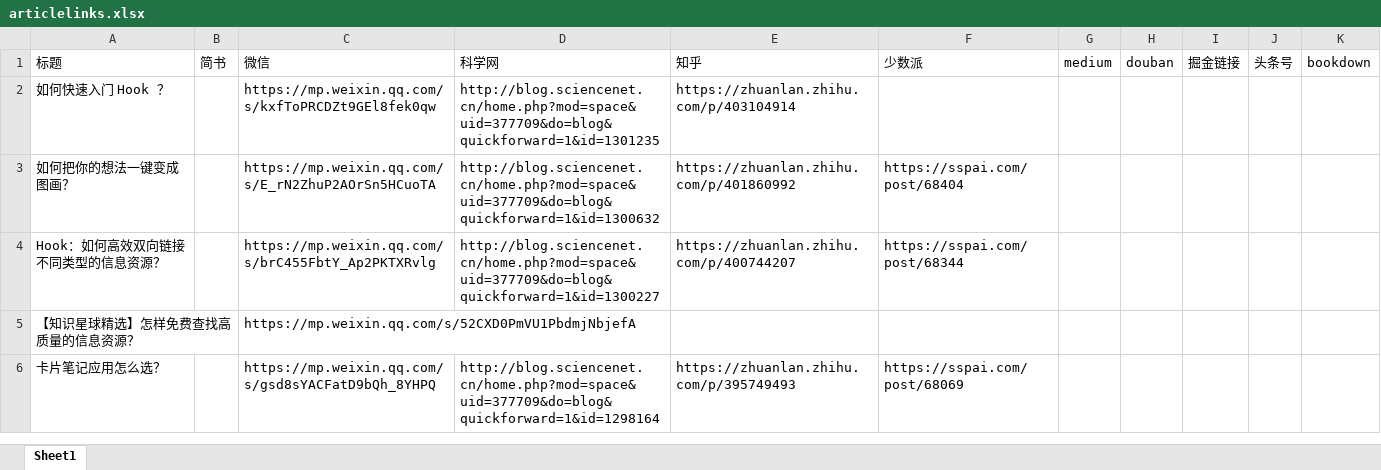
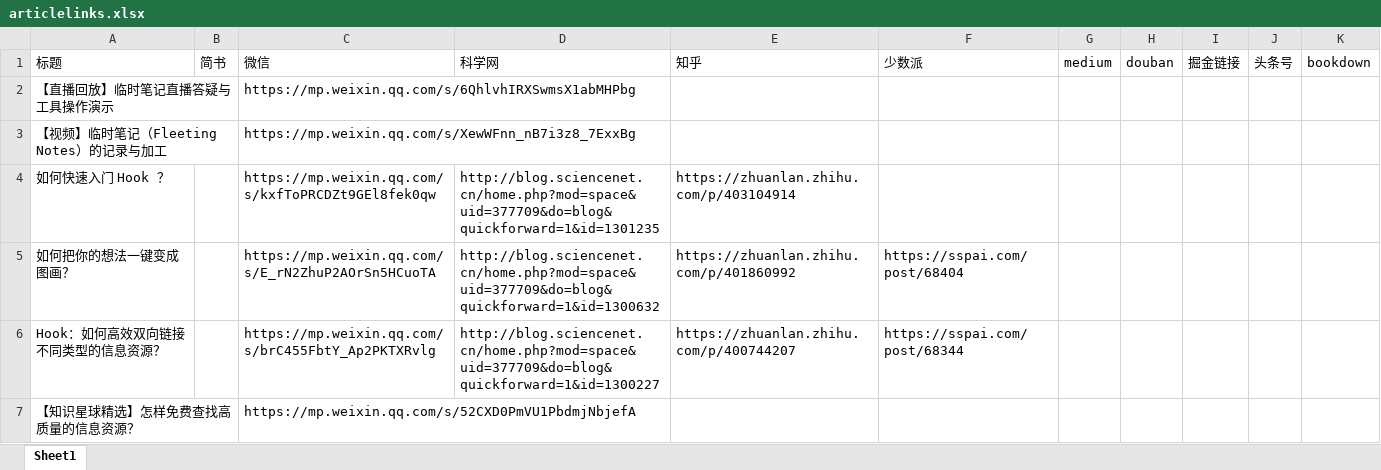
Before and after one commit to wshuyi/articlelinks-get-with-streamlit, an Excel workbook: articlelinks.xlsx, sheet Sheet1, drawn as a sheet; only a part is shown; the shorter side is filled out with more unchanged rows; values as stored, in another font and other column widths than the file's, no borders; the diff names each change by its address in the sheet, - before the commit and + after, or states it on an @@ line.

Commit message:
article links updated

```diff
--- a/articlelinks.xlsx (sheet Sheet1)
+++ b/articlelinks.xlsx (sheet Sheet1)
+row 2: 【直播回放】临时笔记直播答疑与工具操作演示 |  | https://mp.weixin.qq.com/s/6QhlvhIRXSwmsX1abMHPbg
+row 3: 【视频】临时笔记（Fleeting Notes）的记录与加工 |  | https://mp.weixin.qq.com/s/XewWFnn_nB7i3z8_7ExxBg
```
